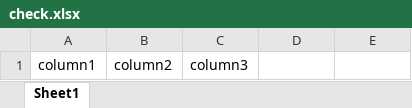
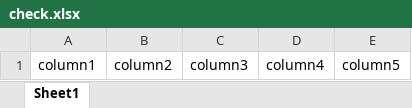
Before and after one commit to joshikageddam/Checking-Excel-changes, an Excel workbook: check.xlsx, sheet Sheet1, drawn as a sheet; values as stored, in another font and other column widths than the file's, no borders; the diff names each change by its address in the sheet, - before the commit and + after, or states it on an @@ line.

Commit message:
Updated check.xlsx with latest changes

```diff
--- a/check.xlsx (sheet Sheet1)
+++ b/check.xlsx (sheet Sheet1)
-D1: (empty)
+D1: column4
-E1: (empty)
+E1: column5
```
